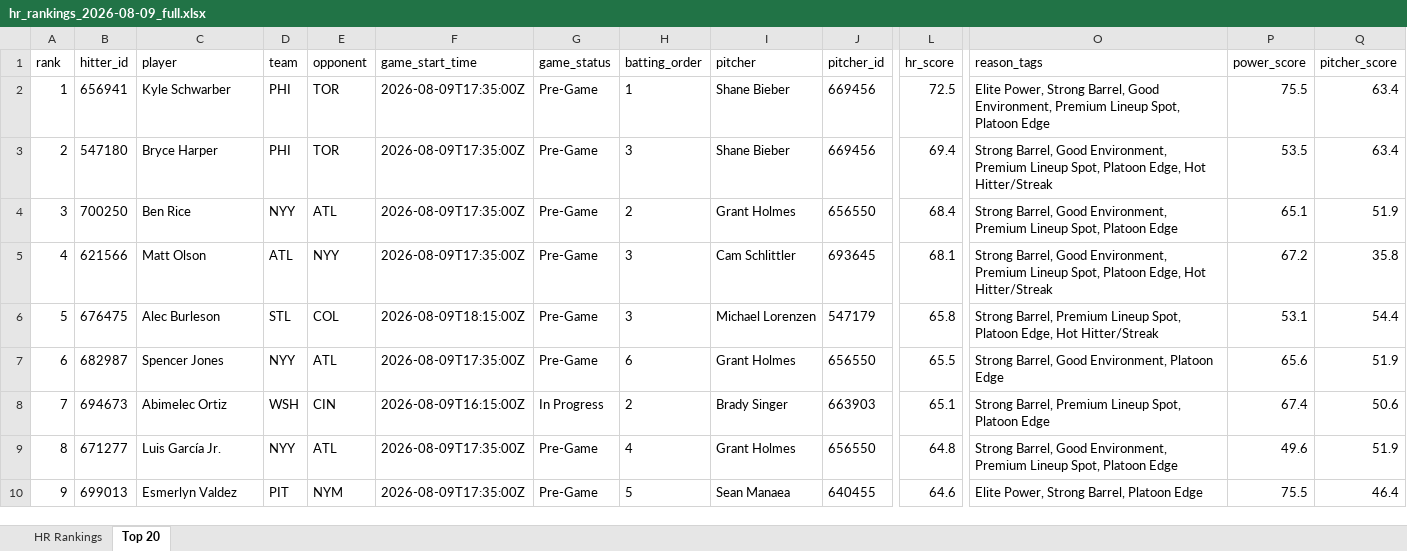
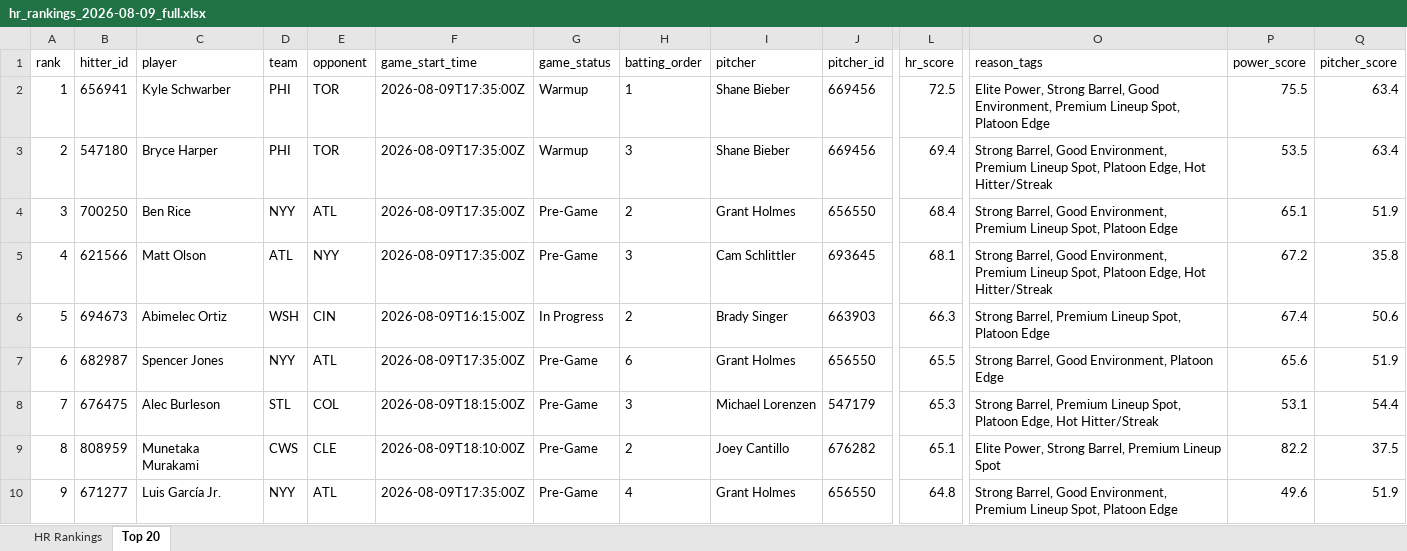
Before and after one commit to etbell28/hitter-tool, an Excel workbook: outputs/daily/hr_rankings_2026-08-09_full.xlsx, sheet Top 20, drawn as a sheet; only a part is shown, gaps mark what is left out; values as stored, in another font and other column widths than the file's, no borders; removed rows and columns are numbered as before the commit, all else as after; rows hold the shown columns only; the diff covers the shown part only; the diff names each change by its address in the sheet, - before the commit and + after, or states it on an @@ line.

```diff
--- a/outputs/daily/hr_rankings_2026-08-09_full.xlsx (sheet Top 20)
+++ b/outputs/daily/hr_rankings_2026-08-09_full.xlsx (sheet Top 20)
-G2:G3 (game_status): Pre-Game
+G2:G3 (game_status): Warmup
-B6 (hitter_id): 676475
+B6 (hitter_id): 694673
-C6 (player): Alec Burleson
+C6 (player): Abimelec Ortiz
-D6 (team): STL
+D6 (team): WSH
-E6 (opponent): COL
+E6 (opponent): CIN
-F6 (game_start_time): 2026-08-09T18:15:00Z
+F6 (game_start_time): 2026-08-09T16:15:00Z
-G6 (game_status): Pre-Game
+G6 (game_status): In Progress
-H6 (batting_order): 3
+H6 (batting_order): 2
-I6 (pitcher): Michael Lorenzen
+I6 (pitcher): Brady Singer
-J6 (pitcher_id): 547179
+J6 (pitcher_id): 663903
-L6 (hr_score): 65.8
+L6 (hr_score): 66.3
-O6 (reason_tags): …Spot, Platoon Edge, Hot Hitter/Streak
+O6 (reason_tags): …Spot, Platoon Edge
-P6 (power_score): 53.1
+P6 (power_score): 67.4
-Q6 (pitcher_score): 54.4
+Q6 (pitcher_score): 50.6
-B8 (hitter_id): 694673
+B8 (hitter_id): 676475
-C8 (player): Abimelec Ortiz
+C8 (player): Alec Burleson
-D8 (team): WSH
+D8 (team): STL
-E8 (opponent): CIN
+E8 (opponent): COL
-F8 (game_start_time): 2026-08-09T16:15:00Z
+F8 (game_start_time): 2026-08-09T18:15:00Z
-G8 (game_status): In Progress
+G8 (game_status): Pre-Game
-H8 (batting_order): 2
+H8 (batting_order): 3
-I8 (pitcher): Brady Singer
+I8 (pitcher): Michael Lorenzen
-J8 (pitcher_id): 663903
+J8 (pitcher_id): 547179
-L8 (hr_score): 65.1
+L8 (hr_score): 65.3
-O8 (reason_tags): …Spot, Platoon Edge
+O8 (reason_tags): …Spot, Platoon Edge, Hot Hitter/Streak
-P8 (power_score): 67.4
+P8 (power_score): 53.1
-Q8 (pitcher_score): 50.6
+Q8 (pitcher_score): 54.4
+row 9: 8 | 808959 | Munetaka Murakami | CWS | CLE | 2026-08-09T18:10:00Z | Pre-Game | 2 | Joey Cantillo | 676282 | 65.1 | Elite Power, Strong Barrel, Premium Lineup Spot | 82.2 | 37.5
-A10 (rank): 8
+A10 (rank): 9
-row 10: 9 | 699013 | Esmerlyn Valdez | PIT | NYM | 2026-08-09T17:35:00Z | Pre-Game | 5 | Sean Manaea | 640455 | 64.6 | Elite Power, Strong Barrel, Platoon Edge | 75.5 | 46.4
```
Also changed, not shown: 1 added row, 1 removed row and 282 edited cells elsewhere in this sheet, sheet HR Rankings, outputs/daily/hr_rankings_2026-08-09.xlsx, outputs/hr_rankings.xlsx, 11 other files.
